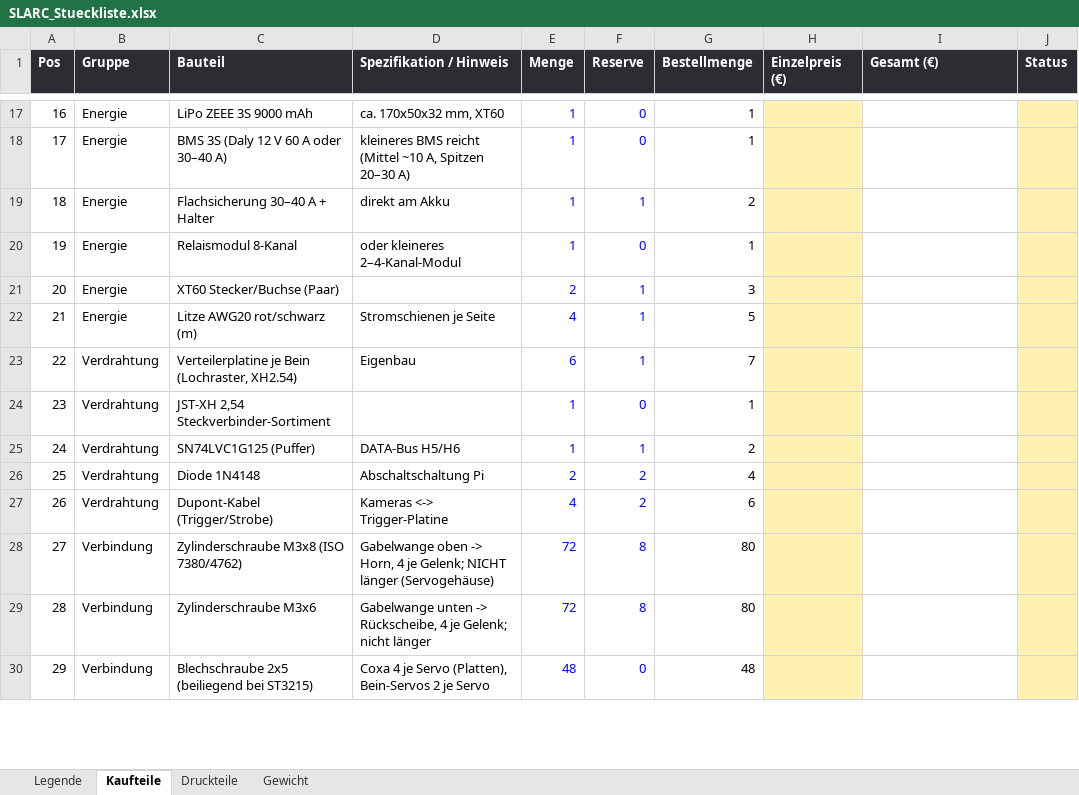
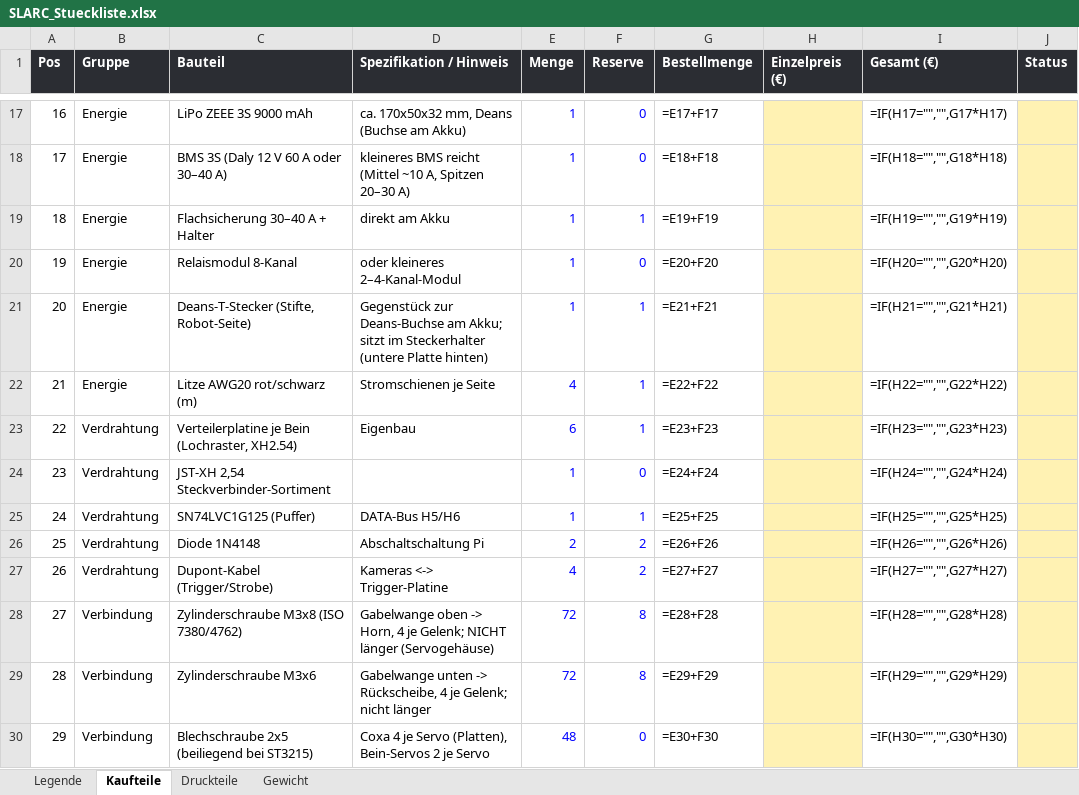
Before and after one commit to Hoehlenbaer/SLARC, an Excel workbook: Drawings/Macros/SLARC_Stueckliste.xlsx, sheet Kaufteile, drawn as a sheet; only a part is shown, gaps mark what is left out; values as stored, in another font and other column widths than the file's, no borders; formulas without a stored value are shown as written; the diff covers the shown part only; the diff names each change by its address in the sheet, - before the commit and + after, or states it on an @@ line.

```diff
--- a/Drawings/Macros/SLARC_Stueckliste.xlsx (sheet Kaufteile)
+++ b/Drawings/Macros/SLARC_Stueckliste.xlsx (sheet Kaufteile)
-D17 (Spezifikation / Hinweis): ca. 170x50x32 mm, XT60
+D17 (Spezifikation / Hinweis): ca. 170x50x32 mm, Deans (Buchse am Akku)
-G17 (Bestellmenge): 1
+G17 (Bestellmenge): =E17+F17
-I17 (Gesamt (€)): (empty)
+I17 (Gesamt (€)): =IF(H17="","",G17*H17)
-G18 (Bestellmenge): 1
+G18 (Bestellmenge): =E18+F18
-I18 (Gesamt (€)): (empty)
+I18 (Gesamt (€)): =IF(H18="","",G18*H18)
-G19 (Bestellmenge): 2
+G19 (Bestellmenge): =E19+F19
-I19 (Gesamt (€)): (empty)
+I19 (Gesamt (€)): =IF(H19="","",G19*H19)
-G20 (Bestellmenge): 1
+G20 (Bestellmenge): =E20+F20
-I20 (Gesamt (€)): (empty)
+I20 (Gesamt (€)): =IF(H20="","",G20*H20)
-C21 (Bauteil): XT60 Stecker/Buchse (Paar)
+C21 (Bauteil): Deans-T-Stecker (Stifte, Robot-Seite)
-D21 (Spezifikation / Hinweis): (empty)
+D21 (Spezifikation / Hinweis): Gegenstück zur Deans-Buchse am Akku; sitzt im Steckerhalter (untere Platte hinten)
-E21 (Menge): 2
+E21 (Menge): 1
-G21 (Bestellmenge): 3
+G21 (Bestellmenge): =E21+F21
-I21 (Gesamt (€)): (empty)
+I21 (Gesamt (€)): =IF(H21="","",G21*H21)
-G22 (Bestellmenge): 5
+G22 (Bestellmenge): =E22+F22
-I22 (Gesamt (€)): (empty)
+I22 (Gesamt (€)): =IF(H22="","",G22*H22)
-G23 (Bestellmenge): 7
+G23 (Bestellmenge): =E23+F23
-I23 (Gesamt (€)): (empty)
+I23 (Gesamt (€)): =IF(H23="","",G23*H23)
-G24 (Bestellmenge): 1
+G24 (Bestellmenge): =E24+F24
-I24 (Gesamt (€)): (empty)
+I24 (Gesamt (€)): =IF(H24="","",G24*H24)
-G25 (Bestellmenge): 2
+G25 (Bestellmenge): =E25+F25
-I25 (Gesamt (€)): (empty)
+I25 (Gesamt (€)): =IF(H25="","",G25*H25)
-G26 (Bestellmenge): 4
+G26 (Bestellmenge): =E26+F26
-I26 (Gesamt (€)): (empty)
+I26 (Gesamt (€)): =IF(H26="","",G26*H26)
-G27 (Bestellmenge): 6
+G27 (Bestellmenge): =E27+F27
-I27 (Gesamt (€)): (empty)
+I27 (Gesamt (€)): =IF(H27="","",G27*H27)
-G28 (Bestellmenge): 80
+G28 (Bestellmenge): =E28+F28
-I28 (Gesamt (€)): (empty)
+I28 (Gesamt (€)): =IF(H28="","",G28*H28)
-G29 (Bestellmenge): 80
+G29 (Bestellmenge): =E29+F29
-I29 (Gesamt (€)): (empty)
+I29 (Gesamt (€)): =IF(H29="","",G29*H29)
-G30 (Bestellmenge): 48
+G30 (Bestellmenge): =E30+F30
-I30 (Gesamt (€)): (empty)
+I30 (Gesamt (€)): =IF(H30="","",G30*H30)
```
Also changed, not shown: 78 edited cells elsewhere in this sheet, sheet Druckteile, sheet Gewicht, 2 other files.
